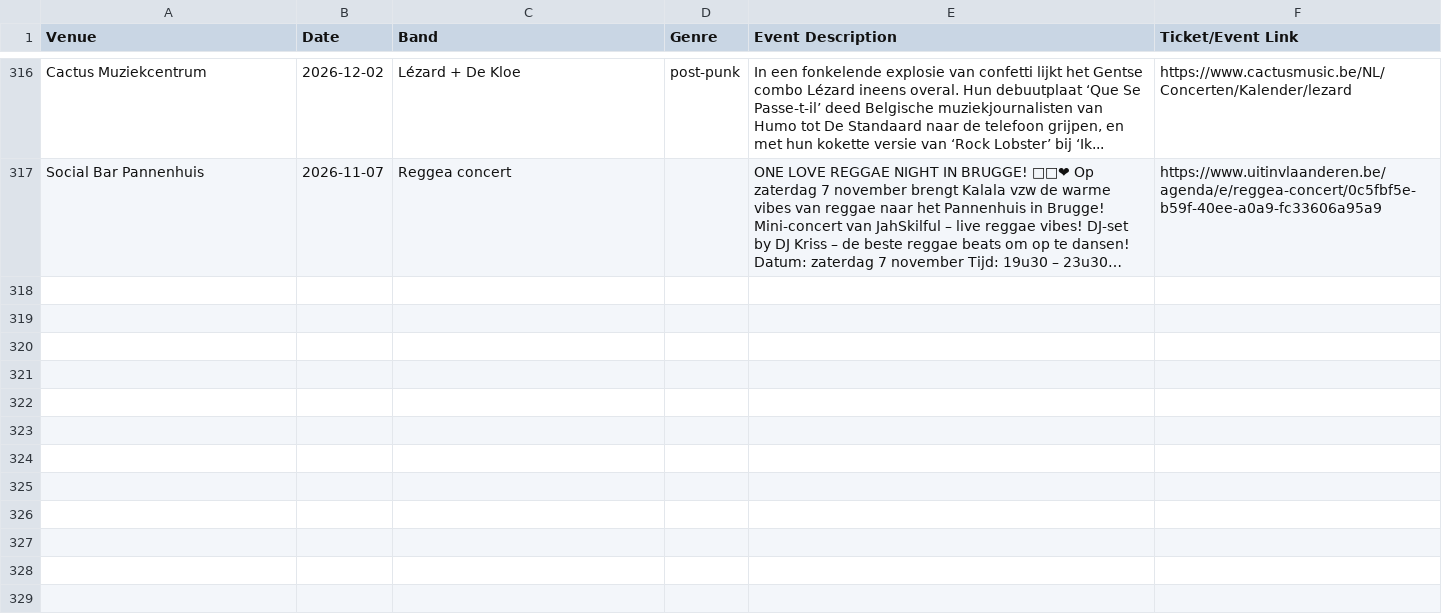
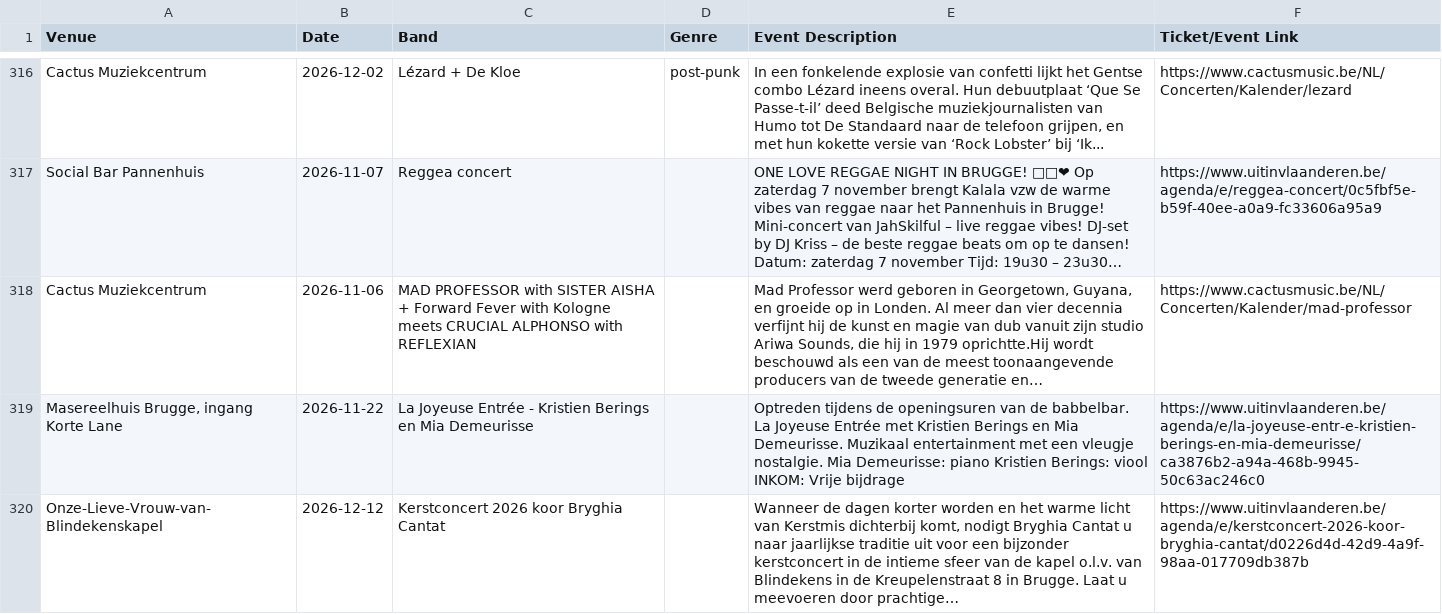
Before and after one commit to gillesgerlo/gent-concerts-playlist, a CSV file: data/brugge/concerts.csv, drawn as a sheet; only a part is shown, gaps mark what is left out; the diff names each change by its address in the sheet, - before the commit and + after, or states it on an @@ line.

```diff
--- a/data/brugge/concerts.csv
+++ b/data/brugge/concerts.csv
+row 318: Cactus Muziekcentrum | 2026-11-06 | MAD PROFESSOR with SISTER AISHA + Forward Fever with Kologne meets CRUCIAL ALPHONSO with REFLEXIAN |  | Mad Professor werd geboren in Georgetown, Guyana, en groeide op in Londen. Al meer dan vier decennia verfijnt hij de kunst en magie van dub vanuit zijn studio Ariwa Sounds, die hij in 1979 oprichtte.Hij wordt beschouwd als een van de meest toonaangevende producers van de tweede generatie en… | https://www.cactusmusic.be/NL/Concerten/Kalender/mad-professor
+row 319: Masereelhuis Brugge, ingang Korte Lane | 2026-11-22 | La Joyeuse Entrée - Kristien Berings en Mia Demeurisse |  | Optreden tijdens de openingsuren van de babbelbar. La Joyeuse Entrée met Kristien Berings en Mia Demeurisse. Muzikaal entertainment met een vleugje nostalgie. Mia Demeurisse: piano Kristien Berings: viool INKOM: Vrije bijdrage | https://www.uitinvlaanderen.be/agenda/e/la-joyeuse-entr-e-kristien-berings-en-mia-demeurisse/ca3876b2-a94a-468b-9945-50c63ac246c0
+row 320: Onze-Lieve-Vrouw-van-Blindekenskapel | 2026-12-12 | Kerstconcert 2026 koor Bryghia Cantat |  | Wanneer de dagen korter worden en het warme licht van Kerstmis dichterbij komt, nodigt Bryghia Cantat u naar jaarlijkse traditie uit voor een bijzonder kerstconcert in de intieme sfeer van de kapel o.l.v. van Blindekens in de Kreupelenstraat 8 in Brugge. Laat u meevoeren door prachtige… | https://www.uitinvlaanderen.be/agenda/e/kerstconcert-2026-koor-bryghia-cantat/d0226d4d-42d9-4a9f-98aa-017709db387b
```
Also changed, not shown: data/gent/concerts.csv, 4 other files.
